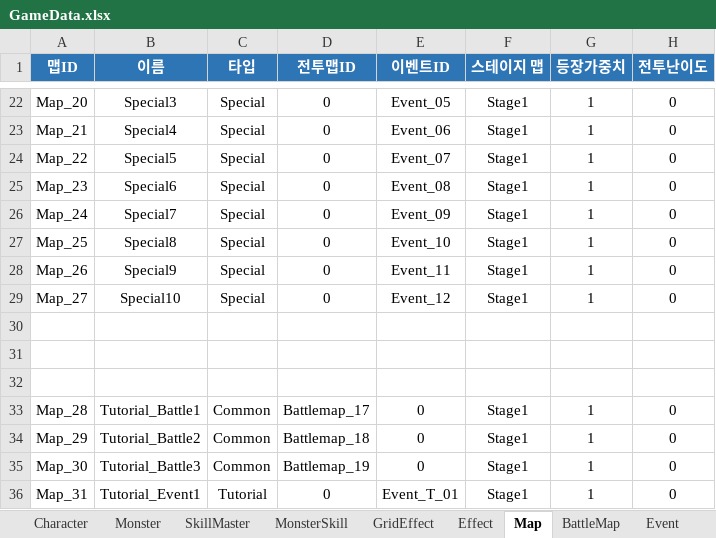
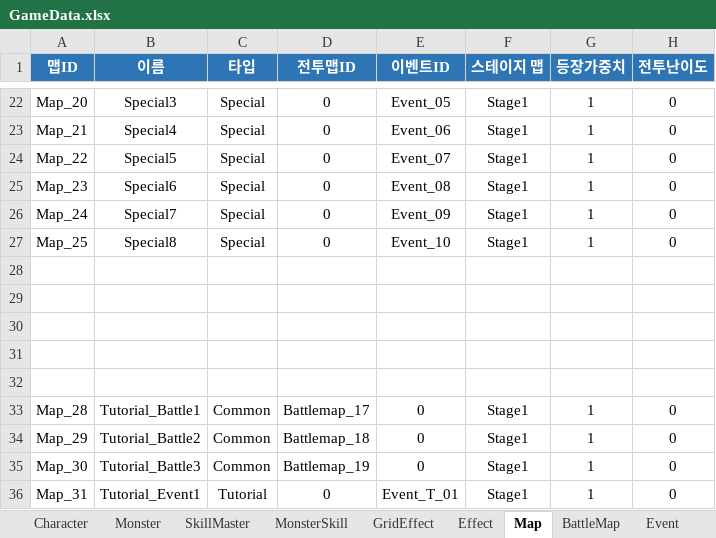
Before and after one commit to BIRANG22/RELIC, an Excel workbook: Assets/ExcelSource/GameData.xlsx, sheet Map, drawn as a sheet; only a part is shown, gaps mark what is left out; values as stored, in another font and other column widths than the file's, no borders; the diff names each change by its address in the sheet, - before the commit and + after, or states it on an @@ line.

```diff
--- a/Assets/ExcelSource/GameData.xlsx (sheet Map)
+++ b/Assets/ExcelSource/GameData.xlsx (sheet Map)
-row 28: Map_26 | Special9 | Special | 0 | Event_11 | Stage1 | 1 | 0
+row 28: (empty)
-row 29: Map_27 | Special10 | Special | 0 | Event_12 | Stage1 | 1 | 0
+row 29: (empty)
```
Also changed, not shown: 21 other files.
